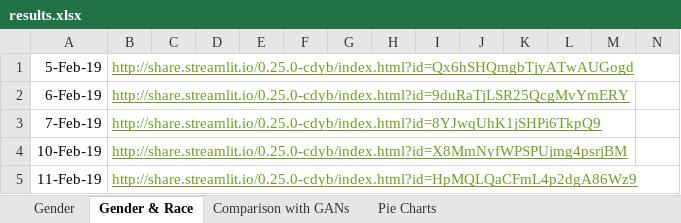
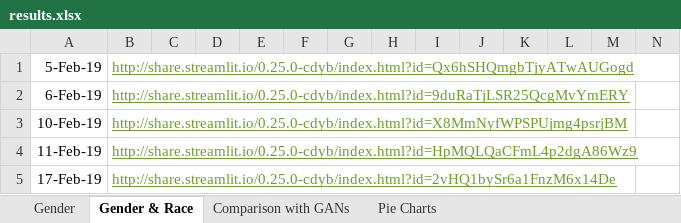
Before and after one commit to leenamurgai/debias-ml, an Excel workbook: results/results.xlsx, sheet Gender & Race, drawn as a sheet; only a part is shown; the shorter side is filled out with more unchanged rows; values as stored, in another font and other column widths than the file's, no borders; rows hold the shown columns only; the diff names each change by its address in the sheet, - before the commit and + after, or states it on an @@ line.

```diff
--- a/results/results.xlsx (sheet Gender & Race)
+++ b/results/results.xlsx (sheet Gender & Race)
-row 3: 7-Feb-19 | http://share.streamlit.io/0.25.0-cdyb/index.html?id=8YJwqUhK1jSHPi6TkpQ9
```
Also changed, not shown: sheet Gender, 22 other files.
